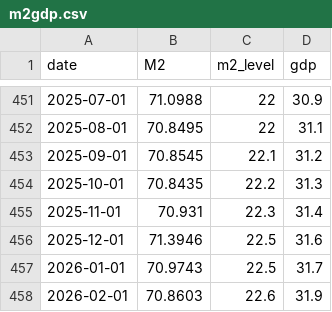
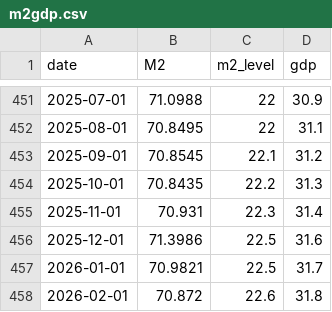
Before and after one commit to bdecon/bdecon.github.io, a CSV file: files/m2gdp.csv, drawn as a sheet; only a part is shown, gaps mark what is left out.

```diff
--- a/files/m2gdp.csv
+++ b/files/m2gdp.csv
@@ -455,4 +455,4 @@ date,M2,m2_level,gdp
 2025-11-01,70.931,22.3,31.4
-2025-12-01,71.3946,22.5,31.6
-2026-01-01,70.9743,22.5,31.7
-2026-02-01,70.8603,22.6,31.9
+2025-12-01,71.3986,22.5,31.6
+2026-01-01,70.9821,22.5,31.7
+2026-02-01,70.872,22.6,31.8
```
Also changed, not shown: files/ffrate.csv, files/ffrate_weekly.csv, 7 other files.
